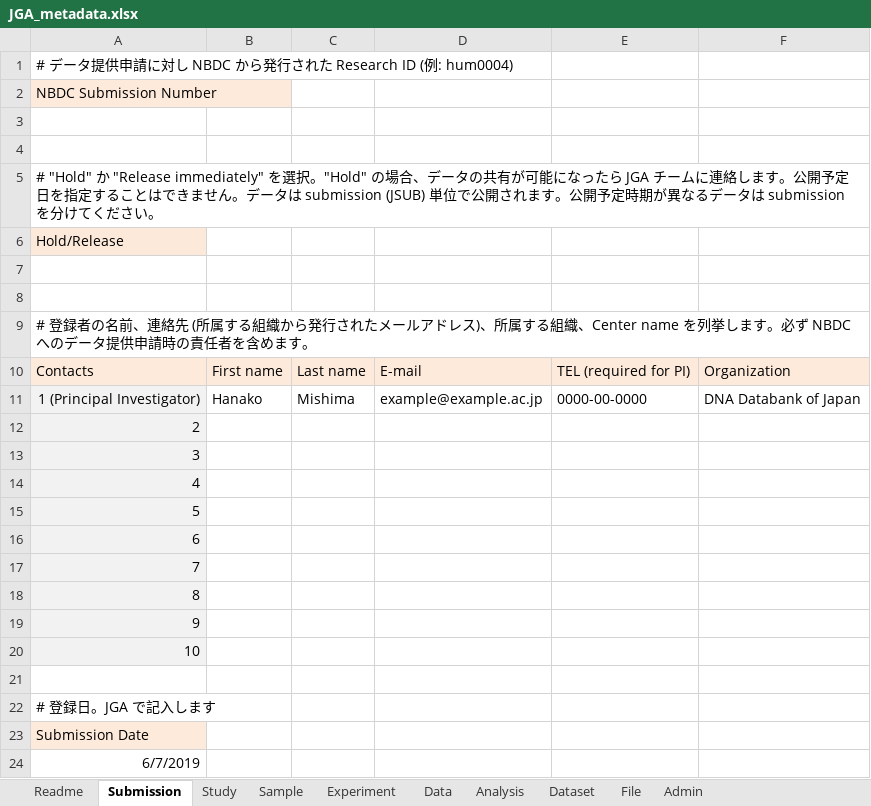
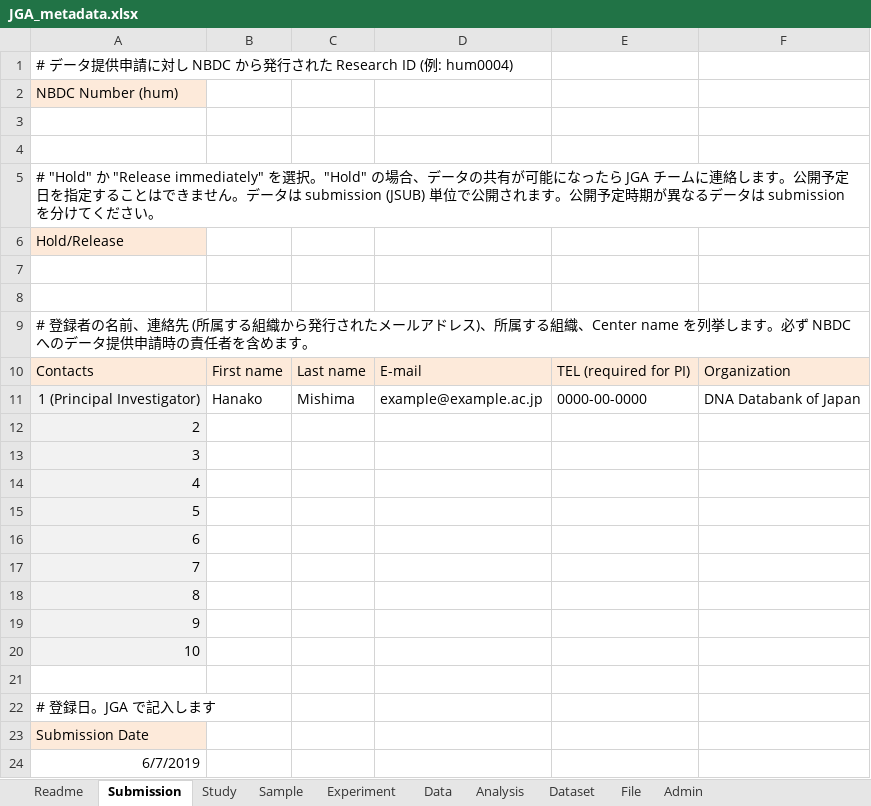
Before and after one commit to ddbj/www, an Excel workbook: assets/files/submission/JGA_metadata.xlsx, sheet Submission, drawn as a sheet; values as stored, in another font and other column widths than the file's, no borders; the diff names each change by its address in the sheet, - before the commit and + after, or states it on an @@ line.

Commit message:
JGA metadata hum

```diff
--- a/assets/files/submission/JGA_metadata.xlsx (sheet Submission)
+++ b/assets/files/submission/JGA_metadata.xlsx (sheet Submission)
-A2: NBDC Submission Number
+A2: NBDC Number (hum)
```
